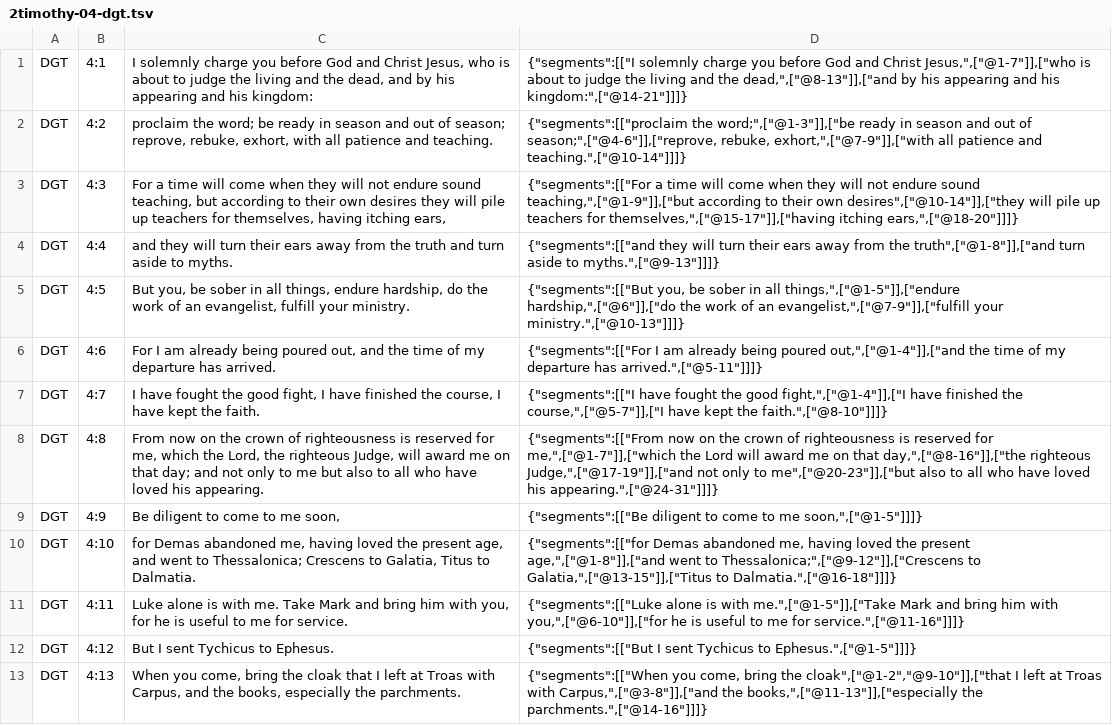
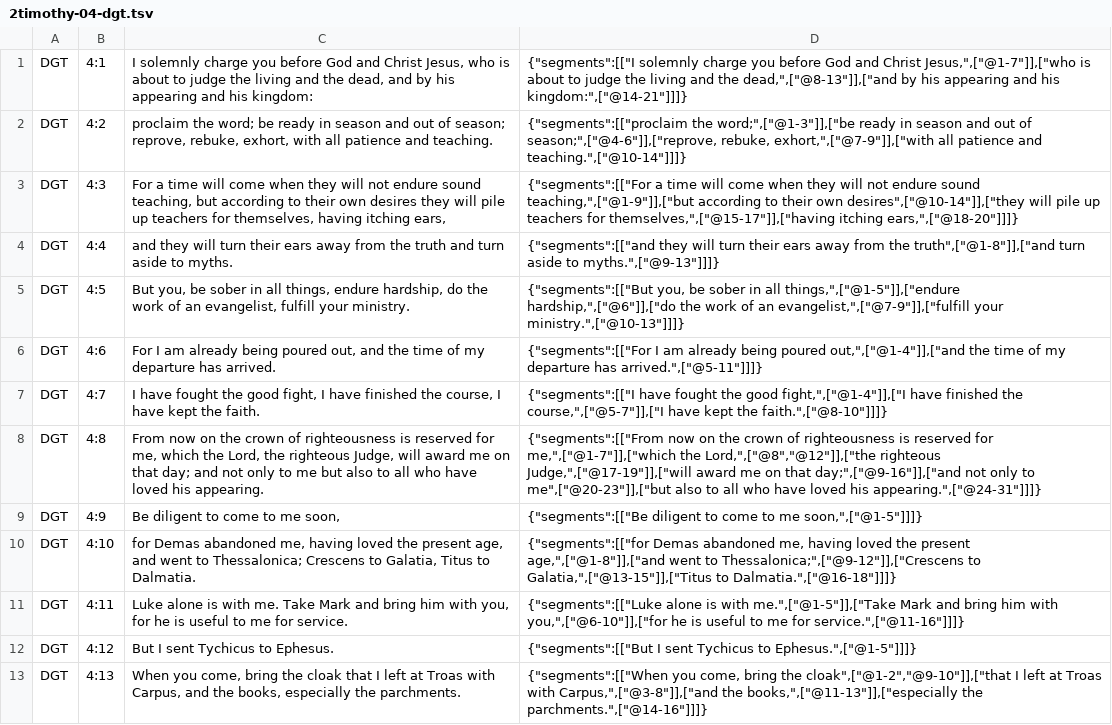
Before and after one commit to darethehair/DGTBible, a TSV file: data/authoring/2timothy-04-dgt.tsv, drawn as a sheet; only a part is shown.

Commit message:
Fix Timothy segment token reconstruction

```diff
--- a/data/authoring/2timothy-04-dgt.tsv
+++ b/data/authoring/2timothy-04-dgt.tsv
@@ -7,3 +7,3 @@ DGT	4:6	For I am already being poured out, and the time of my departure has arri
 DGT	4:7	I have fought the good fight, I have finished the course, I have kept the faith.	{"segments":[["I have fought the good fight,",["@1-4"]],["I have finished the course,",["@5-7"]],["I have kept the faith.",["@8-10"]]]}
-DGT	4:8	From now on the crown of righteousness is reserved for me, which the Lord, the righteous Judge, will award me on that day; and not only to me but also to all who have loved his appearing.	{"segments":[["From now on the crown of righteousness is reserved for me,",["@1-7"]],["which the Lord will award me on that day,",["@8-16"]],["the righteous Judge,",["@17-19"]],["and not only to me",["@20-23"]],["but also to all who have loved his appearing.",["@24-31"]]]}
+DGT	4:8	From now on the crown of righteousness is reserved for me, which the Lord, the righteous Judge, will award me on that day; and not only to me but also to all who have loved his appearing.	{"segments":[["From now on the crown of righteousness is reserved for me,",["@1-7"]],["which the Lord,",["@8","@12"]],["the righteous Judge,",["@17-19"]],["will award me on that day;",["@9-16"]],["and not only to me",["@20-23"]],["but also to all who have loved his appearing.",["@24-31"]]]}
 DGT	4:9	Be diligent to come to me soon,	{"segments":[["Be diligent to come to me soon,",["@1-5"]]]}
```
